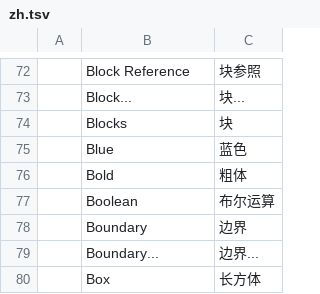
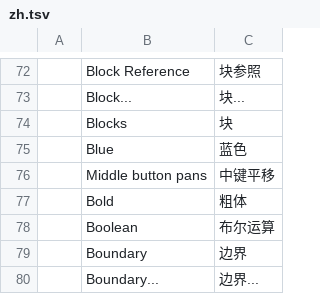
Before and after one commit to Alan-Currall/DraftCraft, a TSV file: crates/ui-egui/src/i18n/zh.tsv, drawn as a sheet; only a part is shown, gaps mark what is left out; the shorter side is filled out with more unchanged rows.

```diff
--- a/crates/ui-egui/src/i18n/zh.tsv
+++ b/crates/ui-egui/src/i18n/zh.tsv
@@ -75,2 +75,3 @@
 	Blue	蓝色
+	Middle button pans	中键平移
 	Bold	粗体
```
Also changed, not shown: crates/ui-egui/src/i18n/it.tsv, 7 other files.
